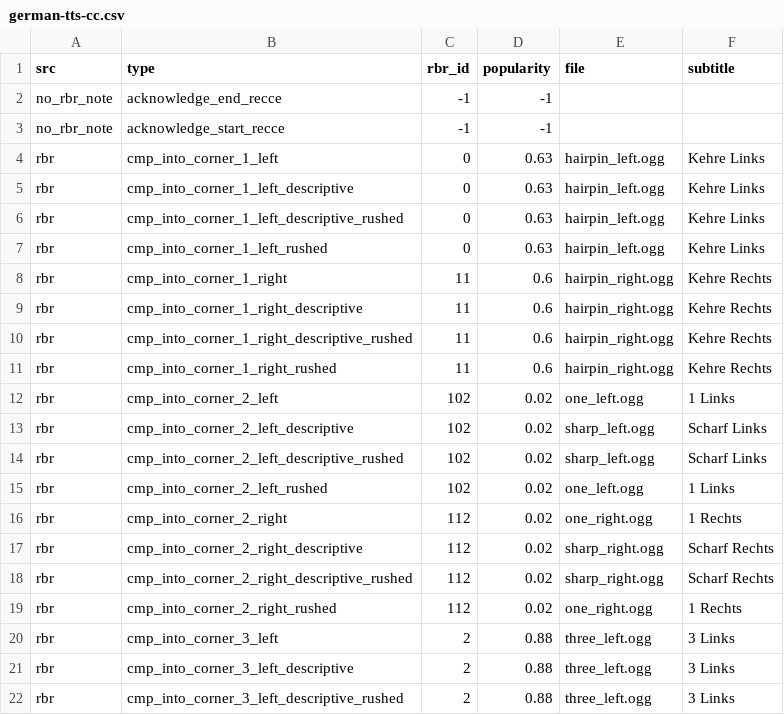
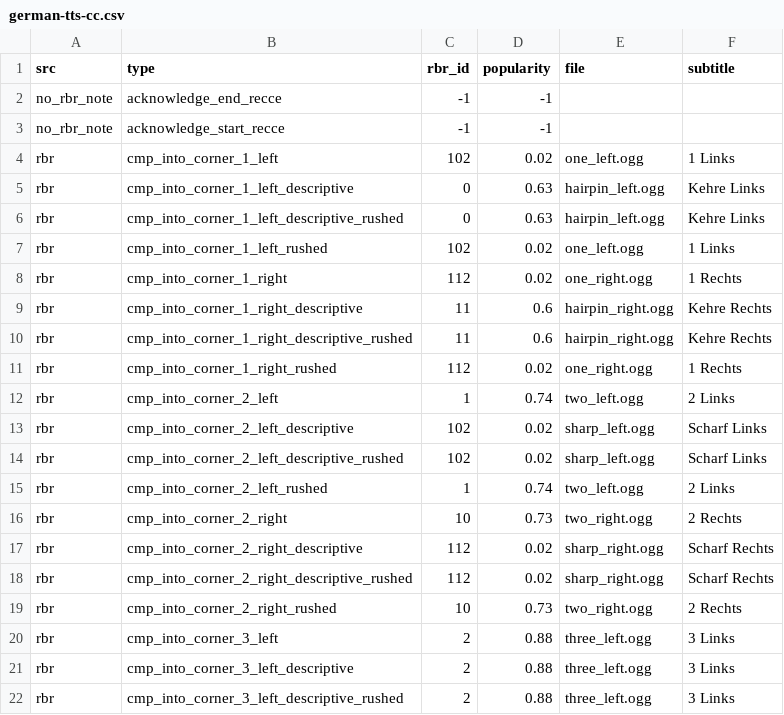
Before and after one commit to durandom/cc_codriver, a CSV file: out/german-tts-cc.csv, drawn as a sheet; only a part is shown; the diff covers the shown part only.

```diff
--- a/out/german-tts-cc.csv
+++ b/out/german-tts-cc.csv
@@ -3,18 +3,18 @@ no_rbr_note,acknowledge_end_recce,-1,-1,,
 no_rbr_note,acknowledge_start_recce,-1,-1,,
-rbr,cmp_into_corner_1_left,0,0.63,hairpin_left.ogg,Kehre Links
+rbr,cmp_into_corner_1_left,102,0.02,one_left.ogg,1 Links
 rbr,cmp_into_corner_1_left_descriptive,0,0.63,hairpin_left.ogg,Kehre Links
 rbr,cmp_into_corner_1_left_descriptive_rushed,0,0.63,hairpin_left.ogg,Kehre Links
-rbr,cmp_into_corner_1_left_rushed,0,0.63,hairpin_left.ogg,Kehre Links
-rbr,cmp_into_corner_1_right,11,0.6,hairpin_right.ogg,Kehre Rechts
+rbr,cmp_into_corner_1_left_rushed,102,0.02,one_left.ogg,1 Links
+rbr,cmp_into_corner_1_right,112,0.02,one_right.ogg,1 Rechts
 rbr,cmp_into_corner_1_right_descriptive,11,0.6,hairpin_right.ogg,Kehre Rechts
 rbr,cmp_into_corner_1_right_descriptive_rushed,11,0.6,hairpin_right.ogg,Kehre Rechts
-rbr,cmp_into_corner_1_right_rushed,11,0.6,hairpin_right.ogg,Kehre Rechts
-rbr,cmp_into_corner_2_left,102,0.02,one_left.ogg,1 Links
+rbr,cmp_into_corner_1_right_rushed,112,0.02,one_right.ogg,1 Rechts
+rbr,cmp_into_corner_2_left,1,0.74,two_left.ogg,2 Links
 rbr,cmp_into_corner_2_left_descriptive,102,0.02,sharp_left.ogg,Scharf Links
 rbr,cmp_into_corner_2_left_descriptive_rushed,102,0.02,sharp_left.ogg,Scharf Links
-rbr,cmp_into_corner_2_left_rushed,102,0.02,one_left.ogg,1 Links
-rbr,cmp_into_corner_2_right,112,0.02,one_right.ogg,1 Rechts
+rbr,cmp_into_corner_2_left_rushed,1,0.74,two_left.ogg,2 Links
+rbr,cmp_into_corner_2_right,10,0.73,two_right.ogg,2 Rechts
 rbr,cmp_into_corner_2_right_descriptive,112,0.02,sharp_right.ogg,Scharf Rechts
 rbr,cmp_into_corner_2_right_descriptive_rushed,112,0.02,sharp_right.ogg,Scharf Rechts
-rbr,cmp_into_corner_2_right_rushed,112,0.02,one_right.ogg,1 Rechts
+rbr,cmp_into_corner_2_right_rushed,10,0.73,two_right.ogg,2 Rechts
 rbr,cmp_into_corner_3_left,2,0.88,three_left.ogg,3 Links
```
Also changed, not shown: 2 added rows, 2 removed rows and 34 edited cells elsewhere in this file, 2 other files.
